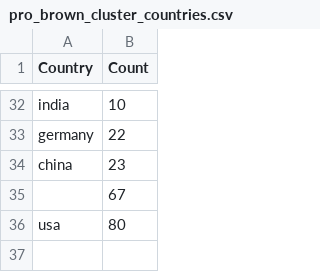
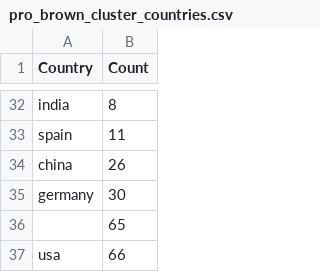
Before and after one commit to merkys/opera-search, a CSV file: Ranalysis/outputs/pro_brown_cluster_countries.csv, drawn as a sheet; only a part is shown, gaps mark what is left out; the diff covers the shown part only.

```diff
--- a/Ranalysis/outputs/pro_brown_cluster_countries.csv
+++ b/Ranalysis/outputs/pro_brown_cluster_countries.csv
@@ -32,5 +32,6 @@
-"india",10
-"germany",22
-"china",23
-"",67
-"usa",80
+"india",8
+"spain",11
+"china",26
+"germany",30
+"",65
+"usa",66
```
Also changed, not shown: 6 added rows, 6 removed rows and 4 edited cells elsewhere in this file, Ranalysis/outputs/pro_brown_cluster_hosts.csv, Ranalysis/outputs/pro_turquoise_cluster_countries.csv, 28 other files.
